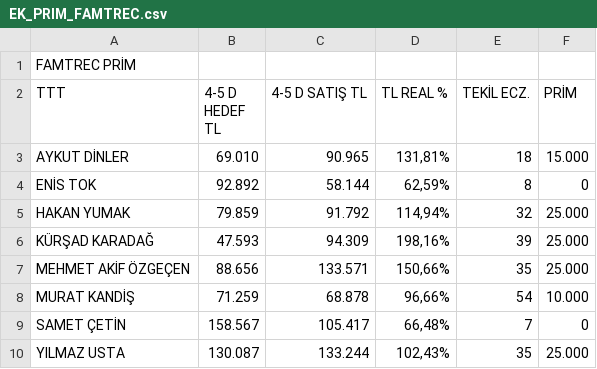
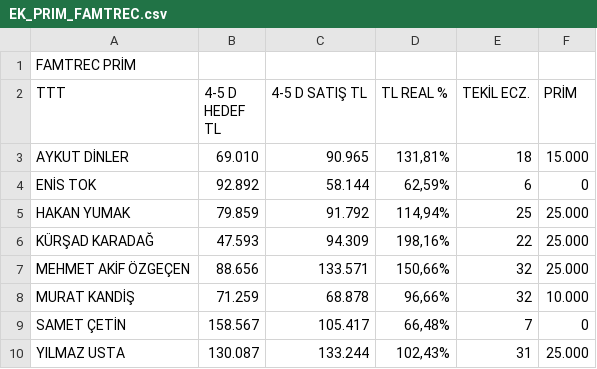
Before and after one commit to yilmazusta28/aslan.samsun.portal, a CSV file: EK_PRIM_FAMTREC.csv, drawn as a sheet.

```diff
--- a/EK_PRIM_FAMTREC.csv
+++ b/EK_PRIM_FAMTREC.csv
@@ -3,8 +3,8 @@ TTT;4-5 D HEDEF TL;4-5 D SATIŞ TL;TL REAL %;TEKİL ECZ.;PRİM
 AYKUT DİNLER;69.010;90.965;131,81%;18;15.000
-ENİS TOK;92.892;58.144;62,59%;8;0
-HAKAN YUMAK;79.859;91.792;114,94%;32;25.000
-KÜRŞAD KARADAĞ;47.593;94.309;198,16%;39;25.000
-MEHMET AKİF ÖZGEÇEN;88.656;133.571;150,66%;35;25.000
-MURAT KANDİŞ;71.259;68.878;96,66%;54;10.000
+ENİS TOK;92.892;58.144;62,59%;6;0
+HAKAN YUMAK;79.859;91.792;114,94%;25;25.000
+KÜRŞAD KARADAĞ;47.593;94.309;198,16%;22;25.000
+MEHMET AKİF ÖZGEÇEN;88.656;133.571;150,66%;32;25.000
+MURAT KANDİŞ;71.259;68.878;96,66%;32;10.000
 SAMET ÇETİN;158.567;105.417;66,48%;7;0
-YILMAZ USTA;130.087;133.244;102,43%;35;25.000
+YILMAZ USTA;130.087;133.244;102,43%;31;25.000
```
Also changed, not shown: 5 other files.
